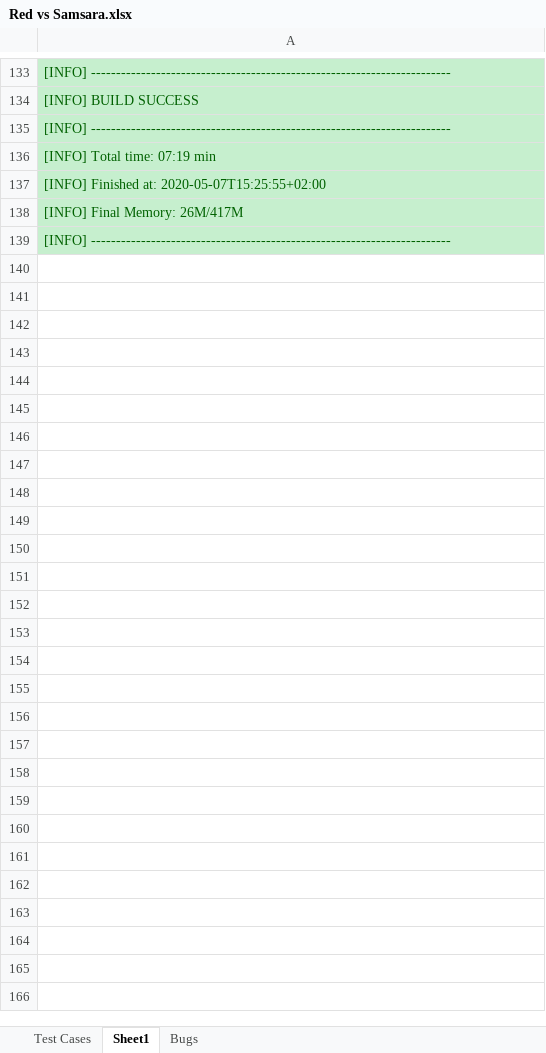
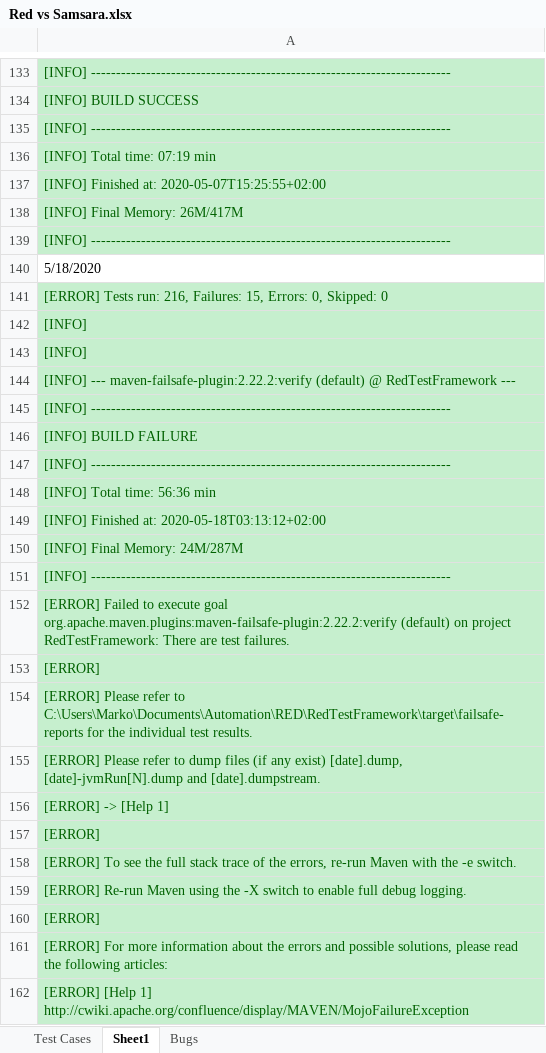
Before and after one commit to marko-despotovic-bgd/RedTestFramework, an Excel workbook: Red vs Samsara.xlsx, sheet Sheet1, drawn as a sheet; only a part is shown, gaps mark what is left out; values as stored, in another font and other column widths than the file's, no borders; the diff names each change by its address in the sheet, - before the commit and + after, or states it on an @@ line.

```diff
--- a/Red vs Samsara.xlsx (sheet Sheet1)
+++ b/Red vs Samsara.xlsx (sheet Sheet1)
+row 140: 5/18/2020
+row 141: [ERROR] Tests run: 216, Failures: 15, Errors: 0, Skipped: 0
+row 142: [INFO]
+row 143: [INFO]
+row 144: [INFO] --- maven-failsafe-plugin:2.22.2:verify (default) @ RedTestFramework ---
+row 145: [INFO] ------------------------------------------------------------------------
+row 146: [INFO] BUILD FAILURE
+row 147: [INFO] ------------------------------------------------------------------------
+row 148: [INFO] Total time: 56:36 min
+row 149: [INFO] Finished at: 2020-05-18T03:13:12+02:00
+row 150: [INFO] Final Memory: 24M/287M
+row 151: [INFO] ------------------------------------------------------------------------
+row 152: [ERROR] Failed to execute goal org.apache.maven.plugins:maven-failsafe-plugin:2.22.2:verify (default) on project RedTestFramework: There are test failures.
+row 153: [ERROR]
+row 154: [ERROR] Please refer to C:\Users\Marko\Documents\Automation\RED\RedTestFramework\target\failsafe-reports for the individual test results.
+row 155: [ERROR] Please refer to dump files (if any exist) [date].dump, [date]-jvmRun[N].dump and [date].dumpstream.
+row 156: [ERROR] -> [Help 1]
+row 157: [ERROR]
+row 158: [ERROR] To see the full stack trace of the errors, re-run Maven with the -e switch.
+row 159: [ERROR] Re-run Maven using the -X switch to enable full debug logging.
+row 160: [ERROR]
+row 161: [ERROR] For more information about the errors and possible solutions, please read the following articles:
+row 162: [ERROR] [Help 1] http://cwiki.apache.org/confluence/display/MAVEN/MojoFailureException
```
Also changed, not shown: sheet Bugs, 1 other file.
